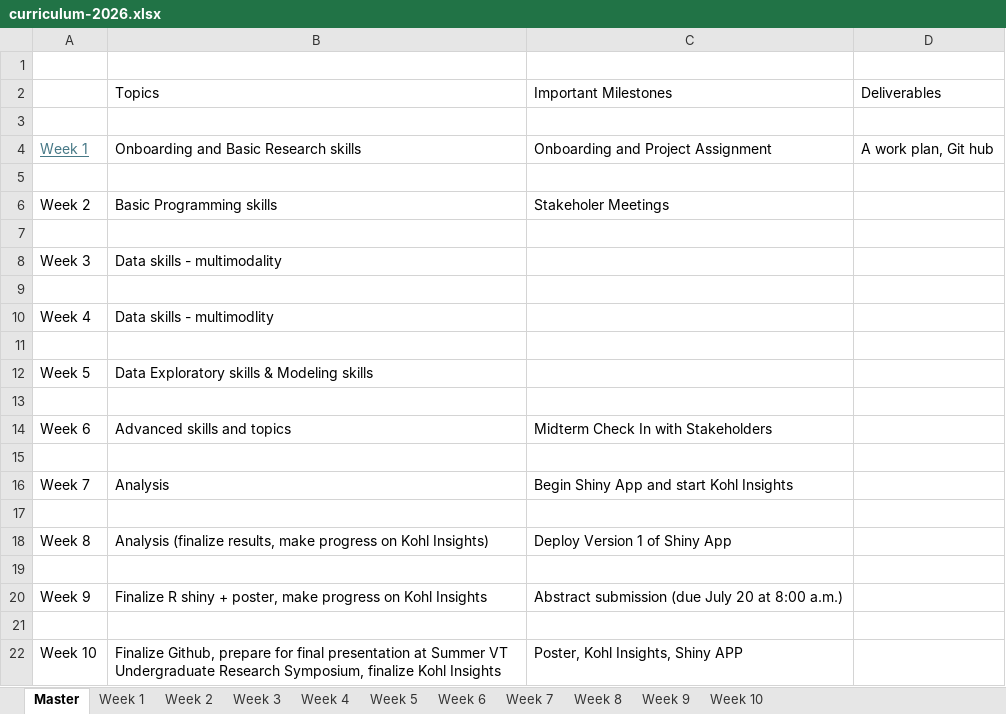
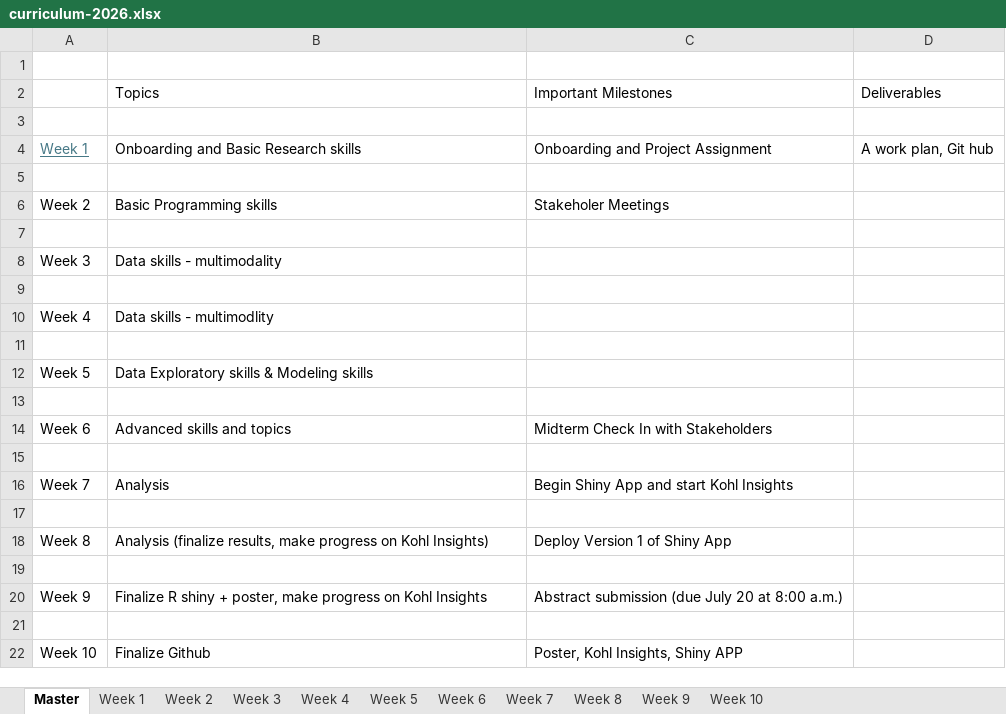
Before and after one commit to pdahal23/dspg-2026-curriculum-, an Excel workbook: curriculum-2026.xlsx, sheet Master, drawn as a sheet; values as stored, in another font and other column widths than the file's, no borders; the diff names each change by its address in the sheet, - before the commit and + after, or states it on an @@ line.

```diff
--- a/curriculum-2026.xlsx (sheet Master)
+++ b/curriculum-2026.xlsx (sheet Master)
-B22: Finalize Github, prepare for final presentation at Summer VT Undergraduate Research Symposium, finalize Kohl Insights
+B22: Finalize Github
```
Also changed, not shown: 1 other file.
